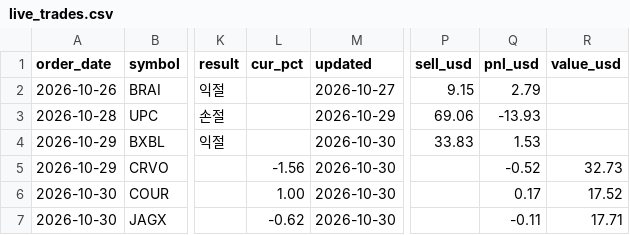
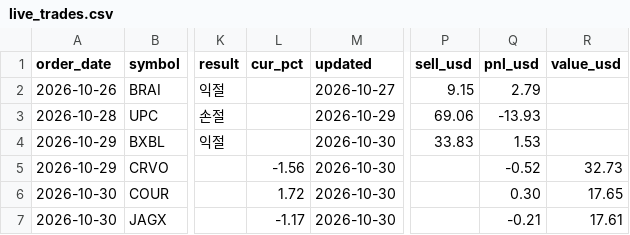
Before and after one commit to jayc950807/surge-scanner, a CSV file: data/live_trades.csv, drawn as a sheet; only a part is shown, gaps mark what is left out; the diff names each change by its address in the sheet, - before the commit and + after, or states it on an @@ line.

```diff
--- a/data/live_trades.csv
+++ b/data/live_trades.csv
-L6 (cur_pct): 1.00
+L6 (cur_pct): 1.72
-Q6 (pnl_usd): 0.17
+Q6 (pnl_usd): 0.30
-R6 (value_usd): 17.52
+R6 (value_usd): 17.65
-L7 (cur_pct): -0.62
+L7 (cur_pct): -1.17
-Q7 (pnl_usd): -0.11
+Q7 (pnl_usd): -0.21
-R7 (value_usd): 17.71
+R7 (value_usd): 17.61
```
Also changed, not shown: 1 other file.
